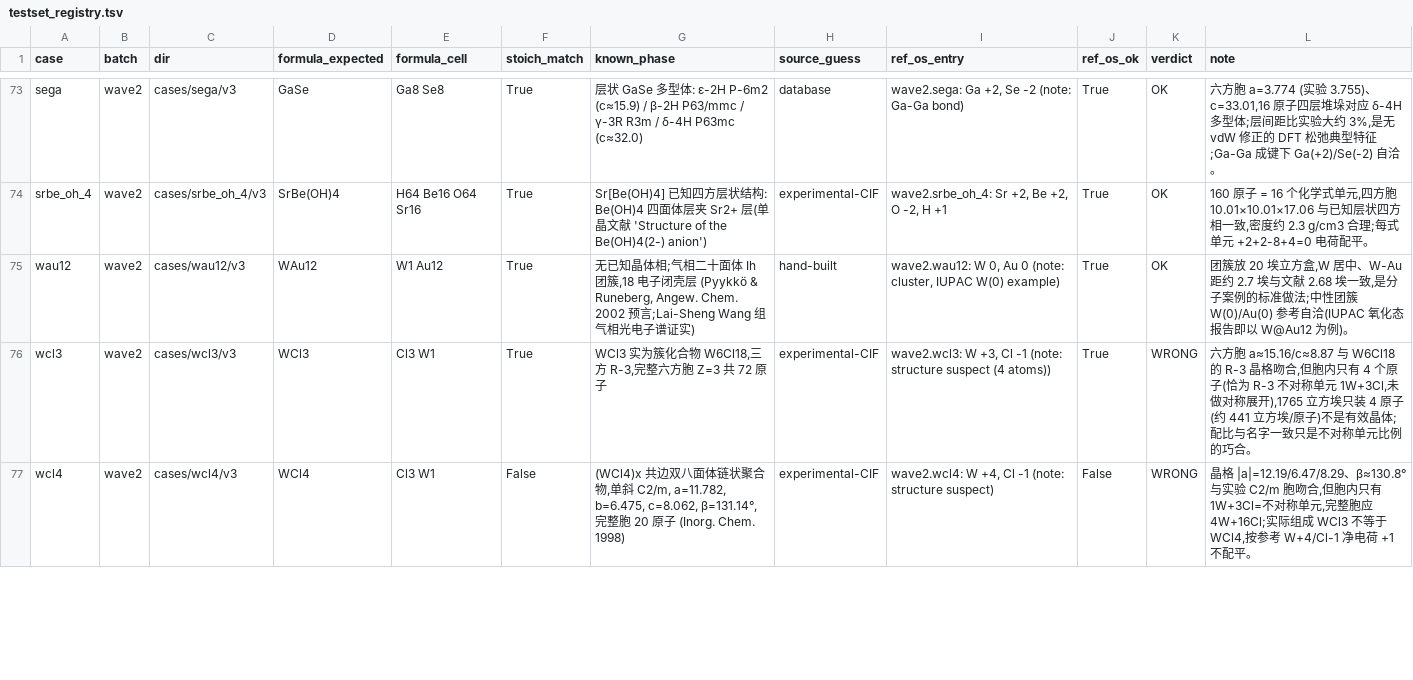
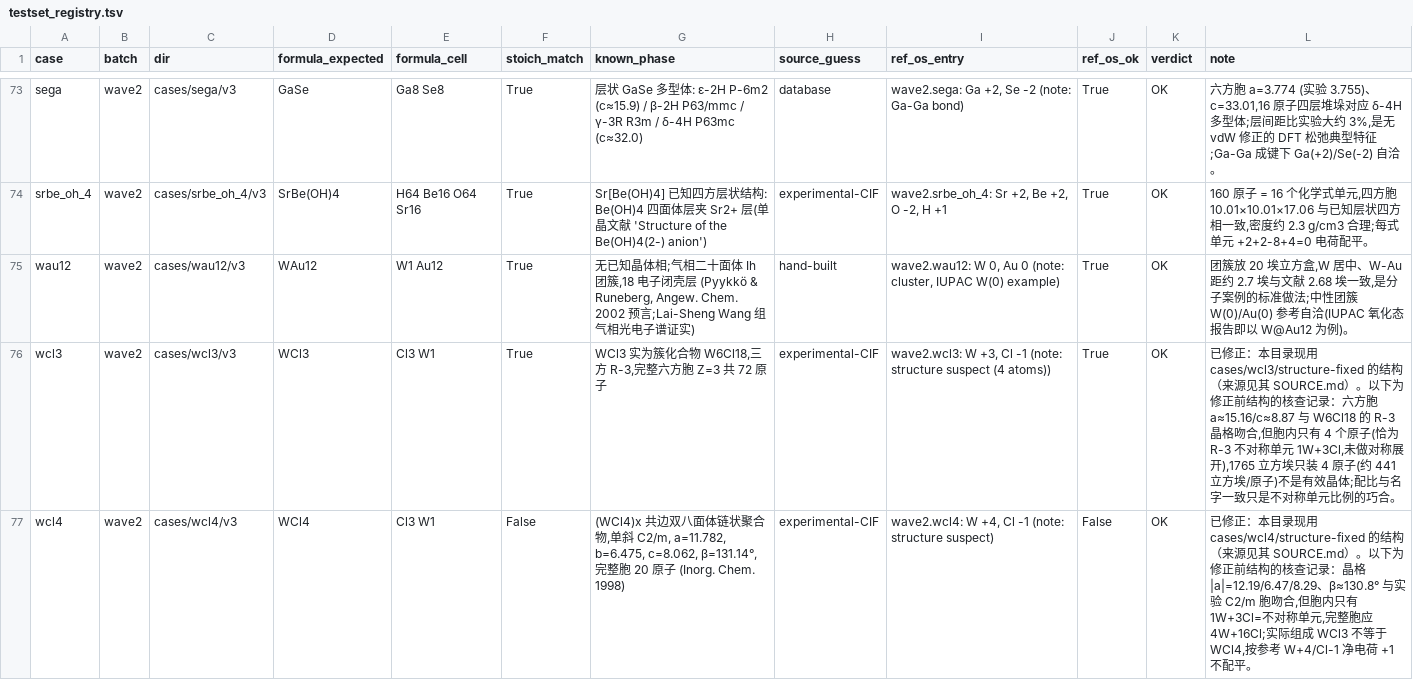
Before and after one commit to GongGroup/LEOS, a TSV file: docs/testset_registry.tsv, drawn as a sheet; only a part is shown, gaps mark what is left out; the diff covers the shown part only.

```diff
--- a/docs/testset_registry.tsv
+++ b/docs/testset_registry.tsv
@@ -75,3 +75,3 @@ srbe_oh_4	wave2	cases/srbe_oh_4/v3	SrBe(OH)4	H64 Be16 O64 Sr16	True	Sr[Be(OH)4]
 wau12	wave2	cases/wau12/v3	WAu12	W1 Au12	True	无已知晶体相;气相二十面体 Ih 团簇,18 电子闭壳层 (Pyykkö & Runeberg, Angew. Chem. 2002 预言;Lai-Sheng Wang 组气相光电子谱证实)	hand-built	wave2.wau12: W 0, Au 0 (note: cluster, IUPAC W(0) example)	True	OK	团簇放 20 埃立方盒,W 居中、W-Au 距约 2.7 埃与文献 2.68 埃一致,是分子案例的标准做法;中性团簇 W(0)/Au(0) 参考自洽(IUPAC 氧化态报告即以 W@Au12 为例)。
-wcl3	wave2	cases/wcl3/v3	WCl3	Cl3 W1	True	WCl3 实为簇化合物 W6Cl18,三方 R-3,完整六方胞 Z=3 共 72 原子	experimental-CIF	wave2.wcl3: W +3, Cl -1 (note: structure suspect (4 atoms))	True	WRONG	六方胞 a≈15.16/c≈8.87 与 W6Cl18 的 R-3 晶格吻合,但胞内只有 4 个原子(恰为 R-3 不对称单元 1W+3Cl,未做对称展开),1765 立方埃只装 4 原子(约 441 立方埃/原子)不是有效晶体;配比与名字一致只是不对称单元比例的巧合。
-wcl4	wave2	cases/wcl4/v3	WCl4	Cl3 W1	False	(WCl4)x 共边双八面体链状聚合物,单斜 C2/m, a=11.782, b=6.475, c=8.062, β=131.14°, 完整胞 20 原子 (Inorg. Chem. 1998)	experimental-CIF	wave2.wcl4: W +4, Cl -1 (note: structure suspect)	False	WRONG	晶格 |a|=12.19/6.47/8.29、β≈130.8° 与实验 C2/m 胞吻合,但胞内只有 1W+3Cl=不对称单元,完整胞应 4W+16Cl;实际组成 WCl3 不等于 WCl4,按参考 W+4/Cl-1 净电荷 +1 不配平。
+wcl3	wave2	cases/wcl3/v3	WCl3	Cl3 W1	True	WCl3 实为簇化合物 W6Cl18,三方 R-3,完整六方胞 Z=3 共 72 原子	experimental-CIF	wave2.wcl3: W +3, Cl -1 (note: structure suspect (4 atoms))	True	OK	已修正：本目录现用 cases/wcl3/structure-fixed 的结构（来源见其 SOURCE.md）。以下为修正前结构的核查记录：六方胞 a≈15.16/c≈8.87 与 W6Cl18 的 R-3 晶格吻合,但胞内只有 4 个原子(恰为 R-3 不对称单元 1W+3Cl,未做对称展开),1765 立方埃只装 4 原子(约 441 立方埃/原子)不是有效晶体;配比与名字一致只是不对称单元比例的巧合。
+wcl4	wave2	cases/wcl4/v3	WCl4	Cl3 W1	False	(WCl4)x 共边双八面体链状聚合物,单斜 C2/m, a=11.782, b=6.475, c=8.062, β=131.14°, 完整胞 20 原子 (Inorg. Chem. 1998)	experimental-CIF	wave2.wcl4: W +4, Cl -1 (note: structure suspect)	False	OK	已修正：本目录现用 cases/wcl4/structure-fixed 的结构（来源见其 SOURCE.md）。以下为修正前结构的核查记录：晶格 |a|=12.19/6.47/8.29、β≈130.8° 与实验 C2/m 胞吻合,但胞内只有 1W+3Cl=不对称单元,完整胞应 4W+16Cl;实际组成 WCl3 不等于 WCl4,按参考 W+4/Cl-1 净电荷 +1 不配平。
```
Also changed, not shown: 12 edited cells elsewhere in this file, cases/INDEX.tsv, 8 other files.
